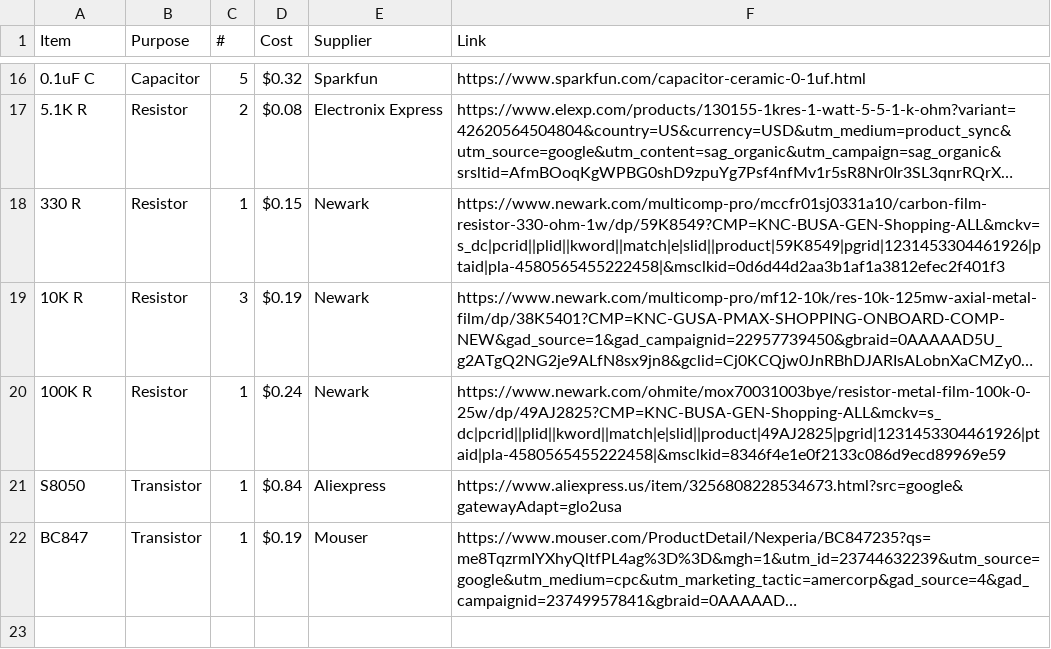
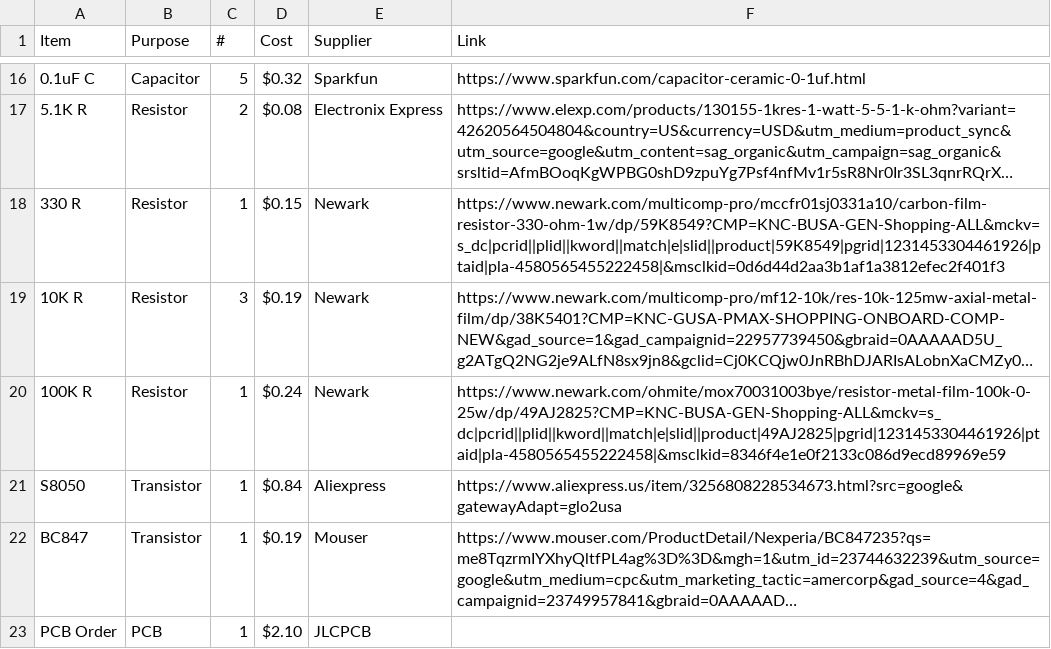
Before and after one commit to fajr-lilypad/seashell-speaker, a CSV file: BOM.csv, drawn as a sheet; only a part is shown, gaps mark what is left out; long unchanged cells end in …; the diff names each change by its address in the sheet, - before the commit and + after, or states it on an @@ line.

Commit message:
Update BOM.csv

```diff
--- a/BOM.csv
+++ b/BOM.csv
+row 23: PCB Order | PCB | 1 | $2.10 | JLCPCB
```
